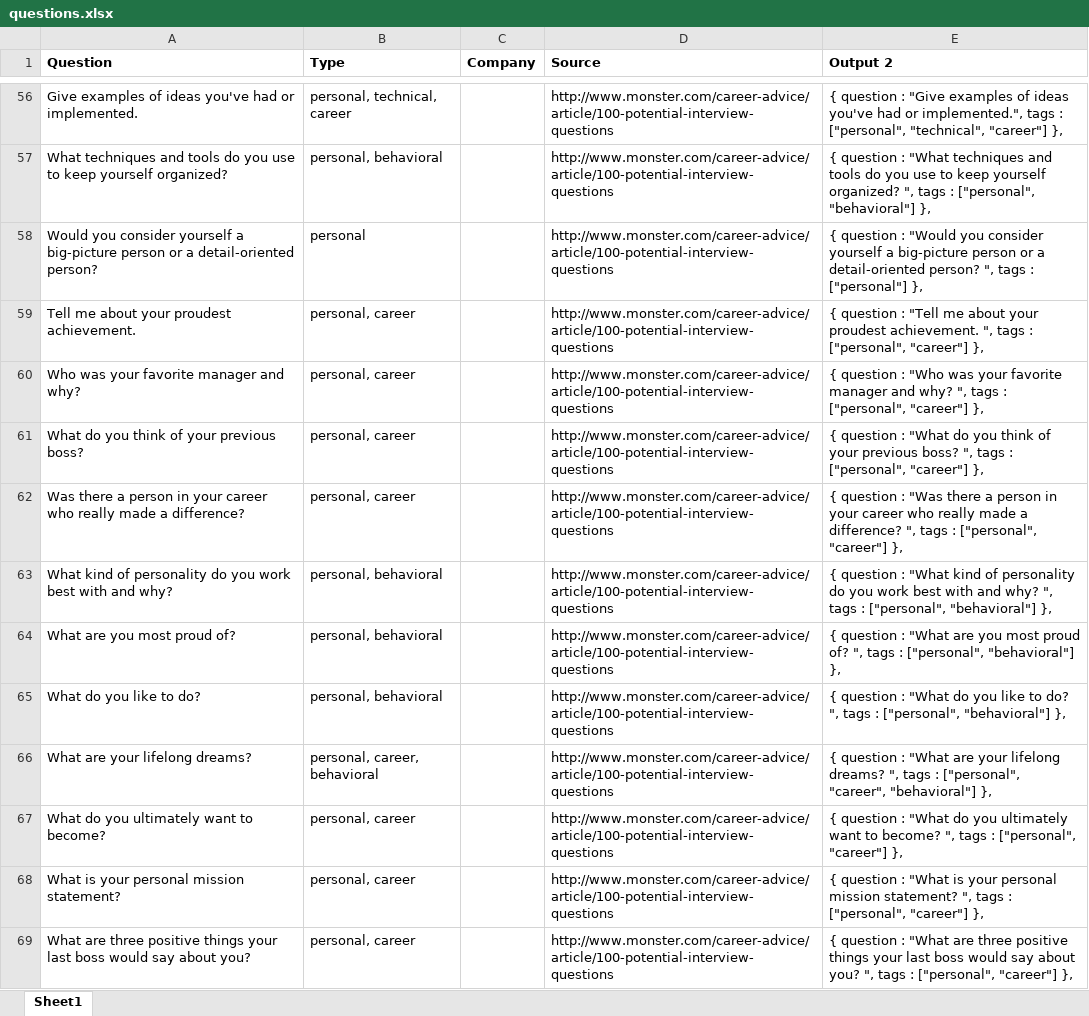
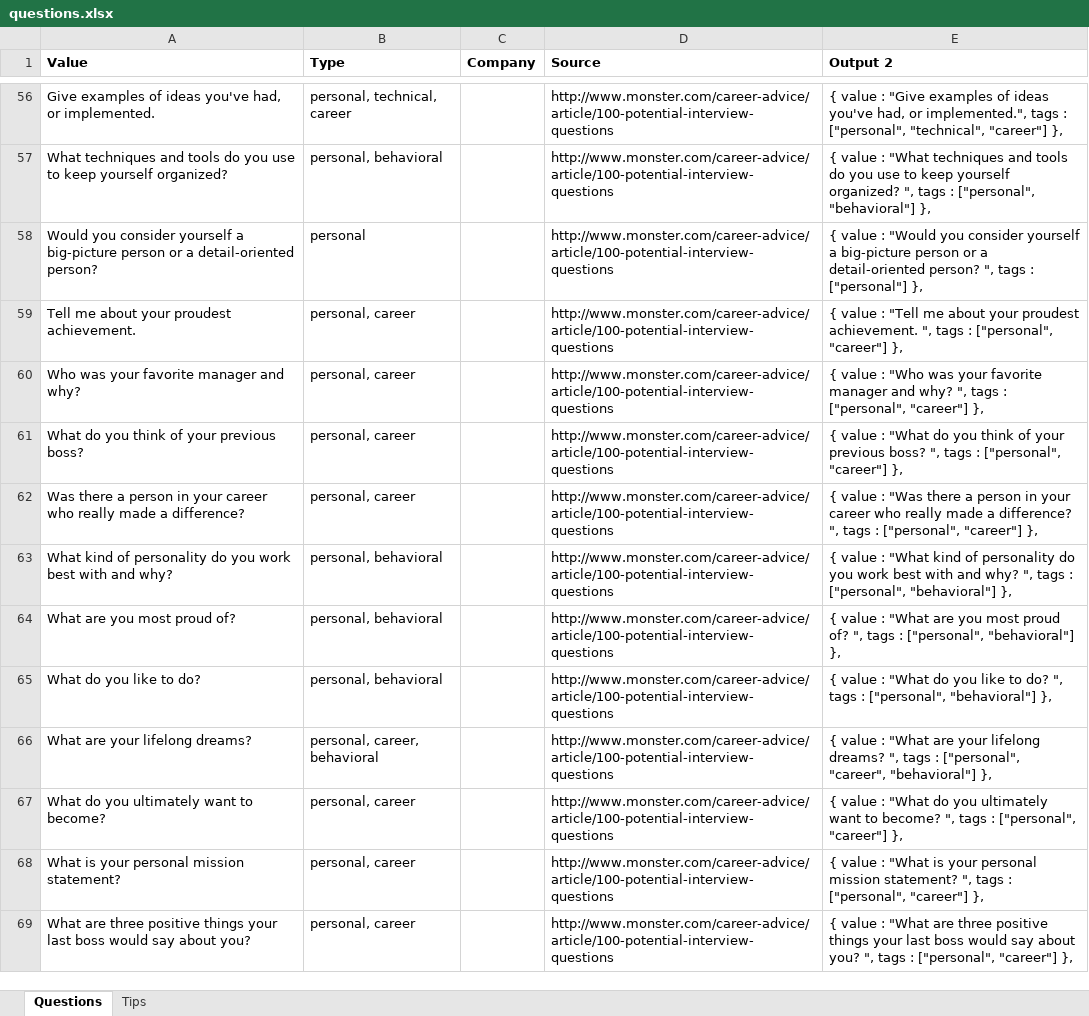
Before and after one commit to apsking/InterviewPrepAlexaSkill, an Excel workbook: questions.xlsx, sheet Questions, drawn as a sheet; only a part is shown, gaps mark what is left out; values as stored, in another font and other column widths than the file's, no borders; the diff covers the shown part only; the diff names each change by its address in the sheet, - before the commit and + after, or states it on an @@ line.

Commit message:
Add Tips utterance, add questions, update filtering to generic function

```diff
--- a/questions.xlsx (sheet Questions)
+++ b/questions.xlsx (sheet Questions)
-sheet tab: Sheet1
+sheet tab: Questions
+sheet tab: Tips
-A1: Question
+A1: Value
-A56 (Value): …ideas you've had or implemented.
+A56 (Value): …ideas you've had, or implemented.
-E56 (Output 2): { question : "Give examples of ideas you've had or implemented.",…
+E56 (Output 2): { value : "Give examples of ideas you've had, or implemented.",…
-E57 (Output 2): { question : "What…
+E57 (Output 2): { value : "What…
-E58 (Output 2): { question : "Would…
+E58 (Output 2): { value : "Would…
-E59 (Output 2): { question : "Tell…
+E59 (Output 2): { value : "Tell…
-E60 (Output 2): { question : "Who…
+E60 (Output 2): { value : "Who…
-E61 (Output 2): { question : "What…
+E61 (Output 2): { value : "What…
-E62 (Output 2): { question : "Was…
+E62 (Output 2): { value : "Was…
-E63 (Output 2): { question : "What…
+E63 (Output 2): { value : "What…
-E64 (Output 2): { question : "What…
+E64 (Output 2): { value : "What…
-E65 (Output 2): { question : "What…
+E65 (Output 2): { value : "What…
-E66 (Output 2): { question : "What…
+E66 (Output 2): { value : "What…
-E67 (Output 2): { question : "What…
+E67 (Output 2): { value : "What…
-E68 (Output 2): { question : "What…
+E68 (Output 2): { value : "What…
-E69 (Output 2): { question : "What…
+E69 (Output 2): { value : "What…
```
Also changed, not shown: 138 edited cells elsewhere in this sheet, 3 other files.
